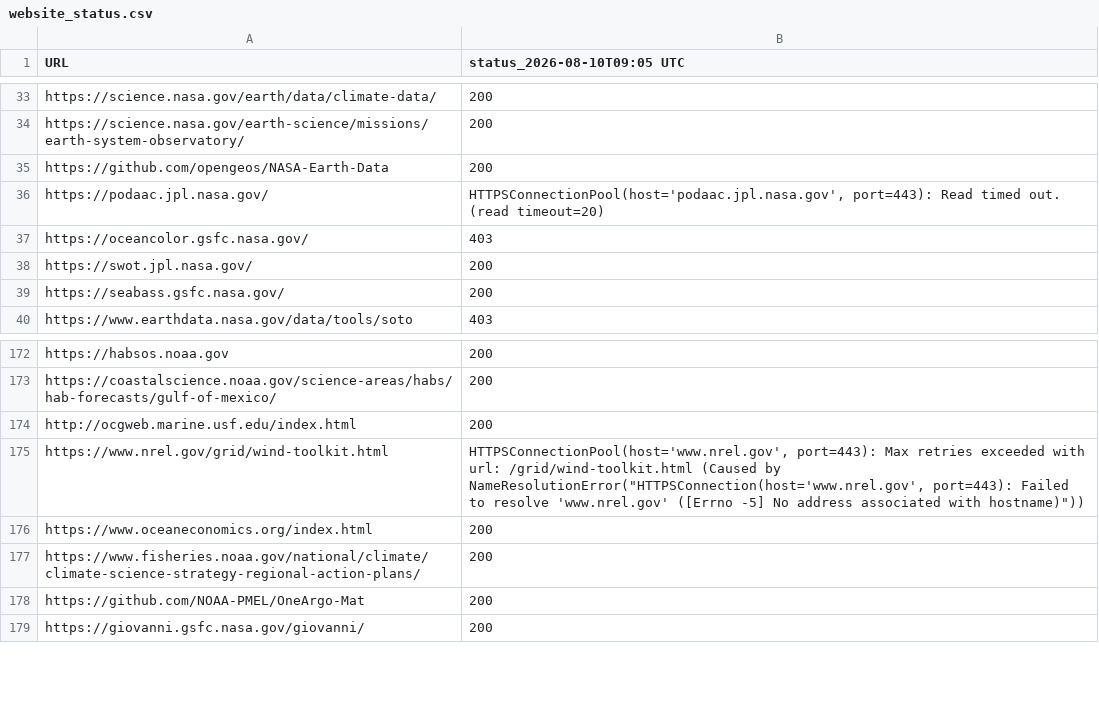
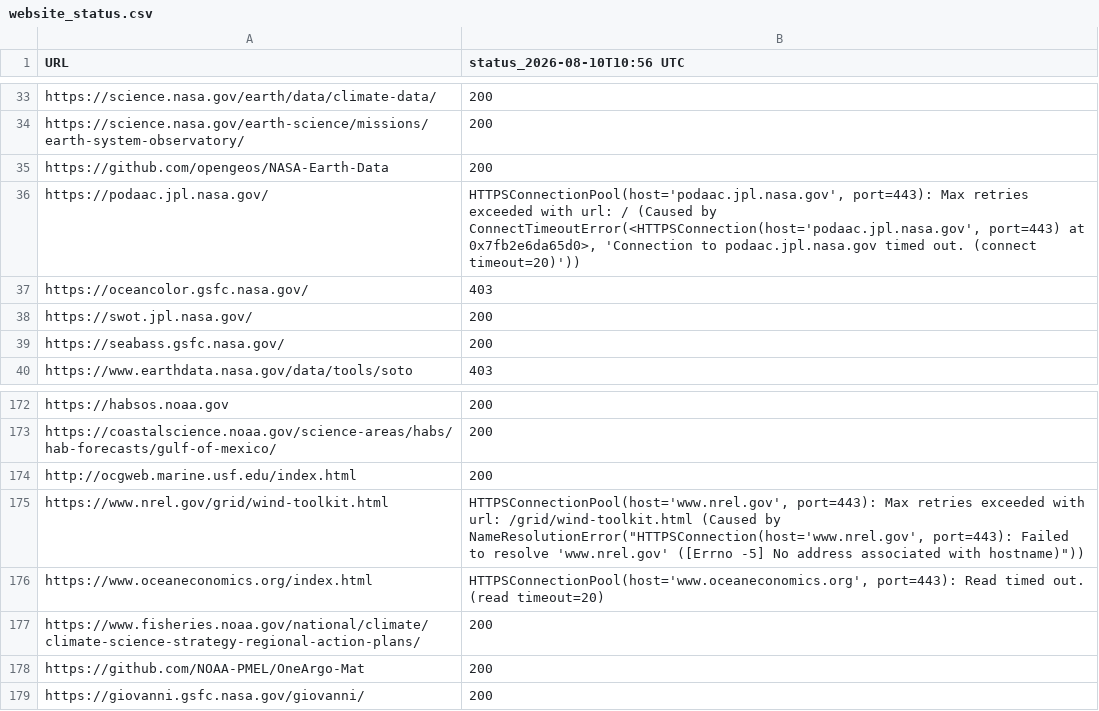
Before and after one commit to MathewBiddle/check_websites, a CSV file: website_status.csv, drawn as a sheet; only a part is shown, gaps mark what is left out; the diff names each change by its address in the sheet, - before the commit and + after, or states it on an @@ line.

```diff
--- a/website_status.csv
+++ b/website_status.csv
-B1: status_2026-08-10T09:05 UTC
+B1: status_2026-08-10T10:56 UTC
-B36 (status_2026-08-10T10:56 UTC): HTTPSConnectionPool(host='podaac.jpl.nasa.gov', port=443): Read timed out. (read timeout=20)
+B36 (status_2026-08-10T10:56 UTC): HTTPSConnectionPool(host='podaac.jpl.nasa.gov', port=443): Max retries exceeded with url: / (Caused by ConnectTimeoutError(<HTTPSConnection(host='podaac.jpl.nasa.gov', port=443) at 0x7fb2e6da65d0>, 'Connection to podaac.jpl.nasa.gov timed out. (connect timeout=20)'))
-B176 (status_2026-08-10T10:56 UTC): 200
+B176 (status_2026-08-10T10:56 UTC): HTTPSConnectionPool(host='www.oceaneconomics.org', port=443): Read timed out. (read timeout=20)
```
Also changed, not shown: 1 other file.
